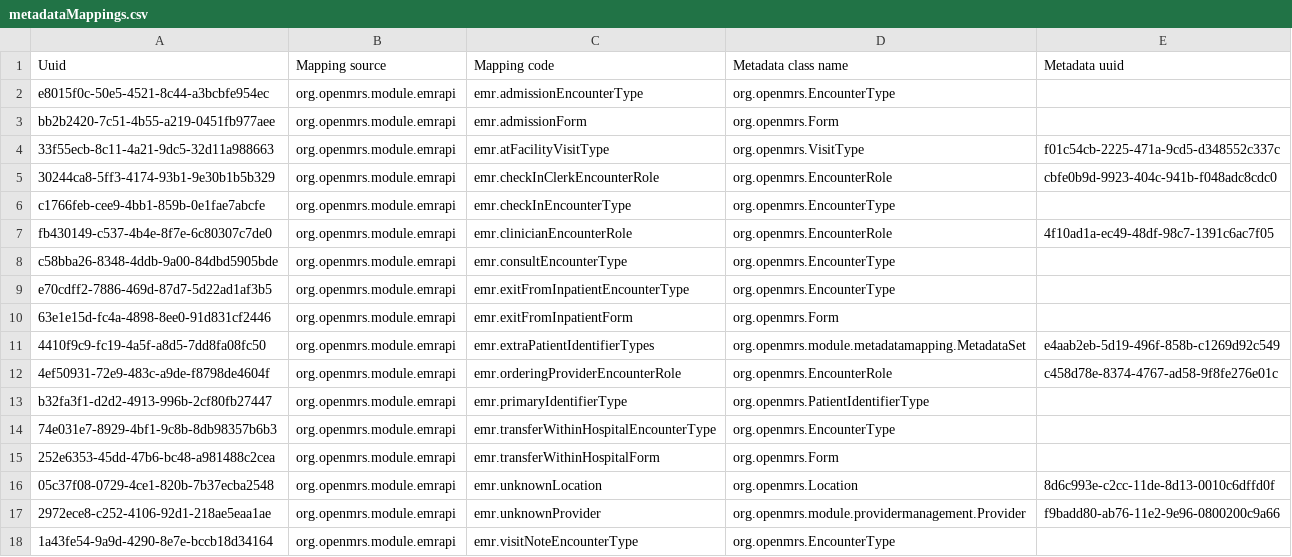
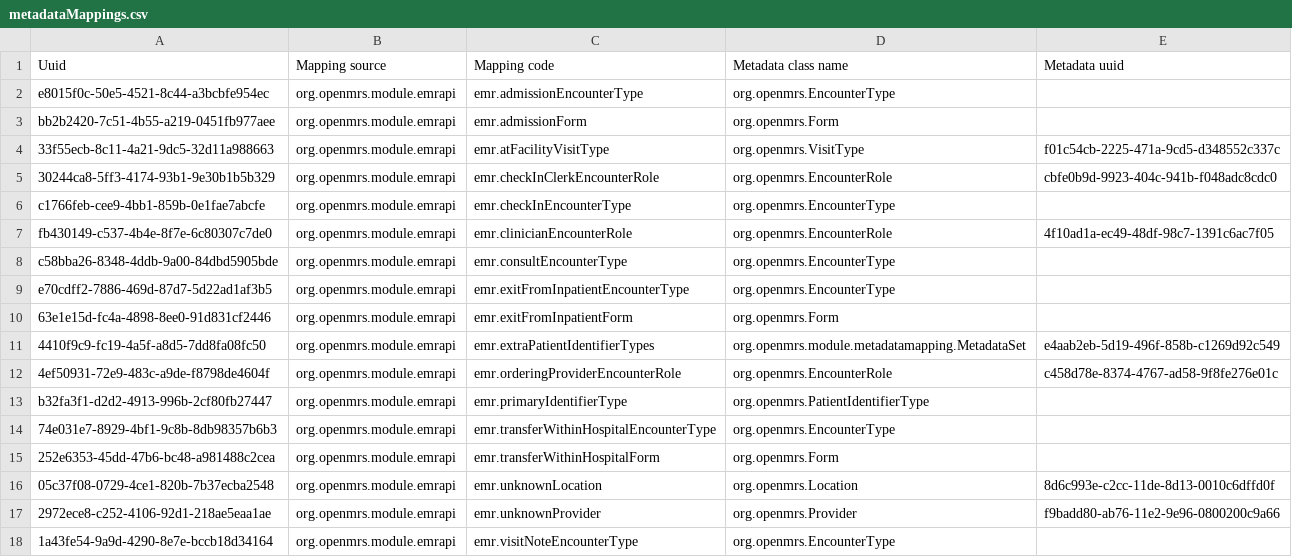
Before and after one commit to PIH/openmrs-module-pihmalawi, a CSV file: configuration/configuration/metadatatermmappings/metadataMappings.csv, drawn as a sheet.

Commit message:
MLW-1839: Restore missing encounter types, relationship types, and fix provider mapping
Startup crashed on ReportInitializer.started() with "Unable to find
EncounterType using key: PART_INITIAL" - the Weekly Encounter By
Location report depends on HivMetadata.getPreArtInitialEncounterType().
Investigated systematically against the old DBUnit fixture data (from
before the Initializer migration) rather than guessing: cross-checked
every small metadata domain (encounter types, relationship types,
encounter roles, location tags, location attribute types, order types,
concept classes/datatypes) against both the old fixture and core's
seeded data, restoring only items that are (a) not core-seeded and
(b) actually referenced by live Java code paths:

- encounterTypes.csv: added PART_INITIAL, PART_FOLLOWUP, PATIENT
  EVALUATION, CHEMOTHERAPY, CHRONIC_CARE_INITIAL, CHRONIC_CARE_FOLLOWUP
  - all referenced by HivMetadata/KaposiSarcomaMetadata/ChronicCareMetadata
  getters used in live reports/cohort definitions.
- relationshipTypes.csv: added 8 PIH-specific relationship types
  (Guardian, Village Health Worker, TB contact tracing pairs, etc.)
  that aren't core-seeded; Patient/Guardian is referenced by
  CommonMetadata.getGuardianRelationshipType() -> BasePatientDataLibrary.
- metadataMappings.csv: fixed emr.unknownProvider mapping to reference
  org.openmrs.Provider instead of the removed providermanagement
  module's Provider subclass (confirmed against emrapi source - the
  EmrApiActivator/EmrApiConstants usage is always core Provider).

Verified concepts.csv was NOT affected by any retired-metadata
exclusion (1410 rows carry a void/retire flag, consistent with the
1378 retired concepts in the old fixture) - the gaps found here are
migration omissions, not a deliberate retired-filter.

```diff
--- a/configuration/configuration/metadatatermmappings/metadataMappings.csv
+++ b/configuration/configuration/metadatatermmappings/metadataMappings.csv
@@ -16,3 +16,3 @@ b32fa3f1-d2d2-4913-996b-2cf80fb27447,org.openmrs.module.emrapi,emr.primaryIdenti
 05c37f08-0729-4ce1-820b-7b37ecba2548,org.openmrs.module.emrapi,emr.unknownLocation,org.openmrs.Location,8d6c993e-c2cc-11de-8d13-0010c6dffd0f
-2972ece8-c252-4106-92d1-218ae5eaa1ae,org.openmrs.module.emrapi,emr.unknownProvider,org.openmrs.module.providermanagement.Provider,f9badd80-ab76-11e2-9e96-0800200c9a66
+2972ece8-c252-4106-92d1-218ae5eaa1ae,org.openmrs.module.emrapi,emr.unknownProvider,org.openmrs.Provider,f9badd80-ab76-11e2-9e96-0800200c9a66
 1a43fe54-9a9d-4290-8e7e-bccb18d34164,org.openmrs.module.emrapi,emr.visitNoteEncounterType,org.openmrs.EncounterType,
```
Also changed, not shown: configuration/configuration/encountertypes/encounterTypes.csv, 1 other file.
